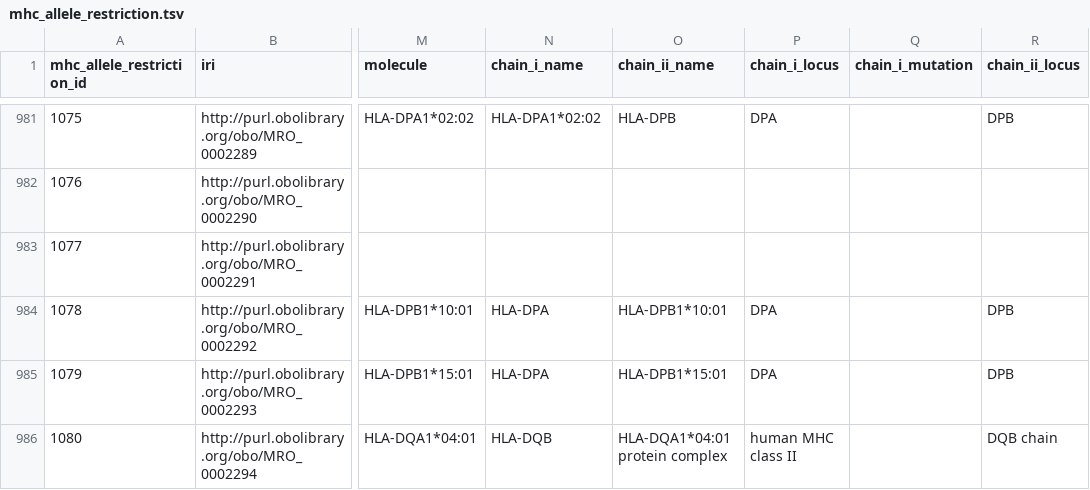
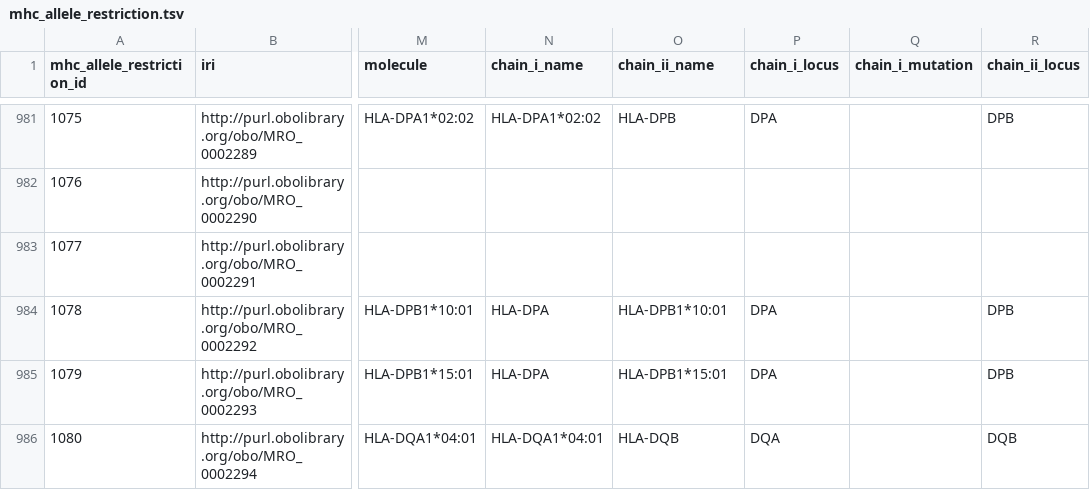
Before and after one commit to IEDB/MRO, a TSV file: iedb/mhc_allele_restriction.tsv, drawn as a sheet; only a part is shown, gaps mark what is left out; the diff names each change by its address in the sheet, - before the commit and + after, or states it on an @@ line.

```diff
--- a/iedb/mhc_allele_restriction.tsv
+++ b/iedb/mhc_allele_restriction.tsv
-N986 (chain_i_name): HLA-DQB
+N986 (chain_i_name): HLA-DQA1*04:01
-O986 (chain_ii_name): HLA-DQA1*04:01 protein complex
+O986 (chain_ii_name): HLA-DQB
-P986 (chain_i_locus): human MHC class II
+P986 (chain_i_locus): DQA
-R986 (chain_ii_locus): DQB chain
+R986 (chain_ii_locus): DQB
```
Also changed, not shown: iedb/ALLELE_FINDER_TREE.csv, ontology/molecule.tsv, 2 other files.
